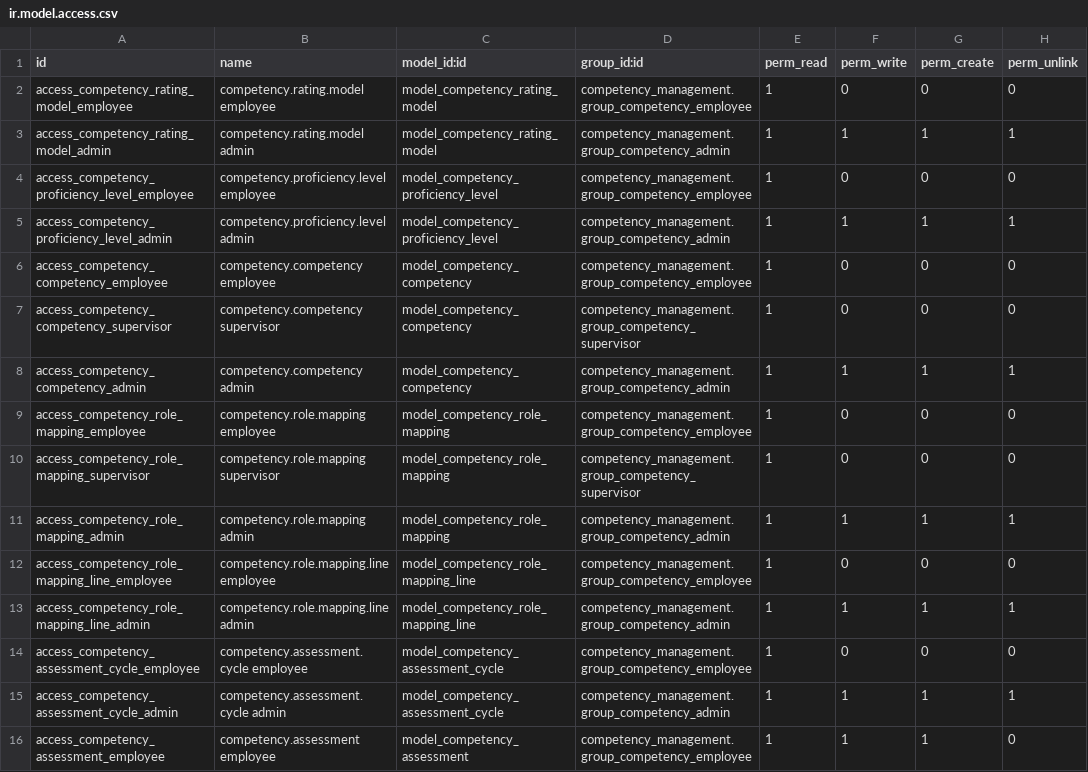
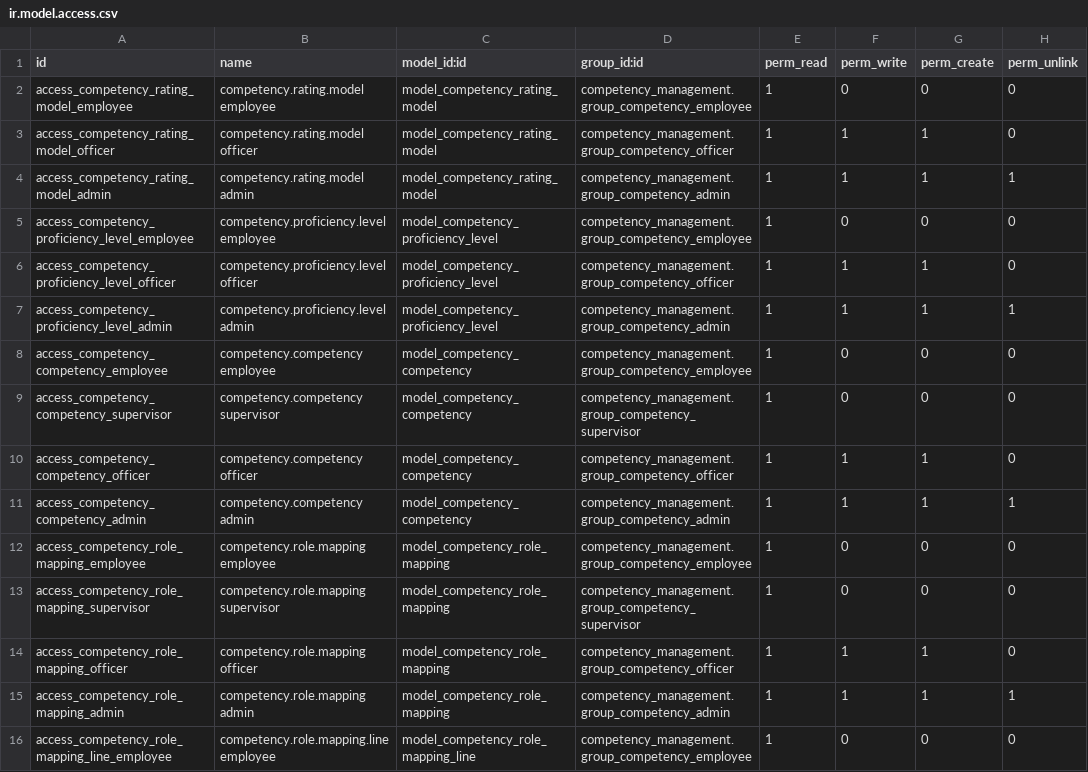
Before and after one commit to DesalegnTamirat/omni-bank-erp, a CSV file: custom_addons/competency_management/security/ir.model.access.csv, drawn as a sheet; only a part is shown; the shorter side is filled out with more unchanged rows; the diff covers the shown part only; the diff names each change by its address in the sheet, - before the commit and + after, or states it on an @@ line.

```diff
--- a/custom_addons/competency_management/security/ir.model.access.csv
+++ b/custom_addons/competency_management/security/ir.model.access.csv
+row 3: access_competency_rating_model_officer | competency.rating.model officer | model_competency_rating_model | competency_management.group_competency_officer | 1 | 1 | 1 | 0
+row 6: access_competency_proficiency_level_officer | competency.proficiency.level officer | model_competency_proficiency_level | competency_management.group_competency_officer | 1 | 1 | 1 | 0
+row 10: access_competency_competency_officer | competency.competency officer | model_competency_competency | competency_management.group_competency_officer | 1 | 1 | 1 | 0
+row 14: access_competency_role_mapping_officer | competency.role.mapping officer | model_competency_role_mapping | competency_management.group_competency_officer | 1 | 1 | 1 | 0
```
Also changed, not shown: 17 added rows elsewhere in this file, 32 other files.
